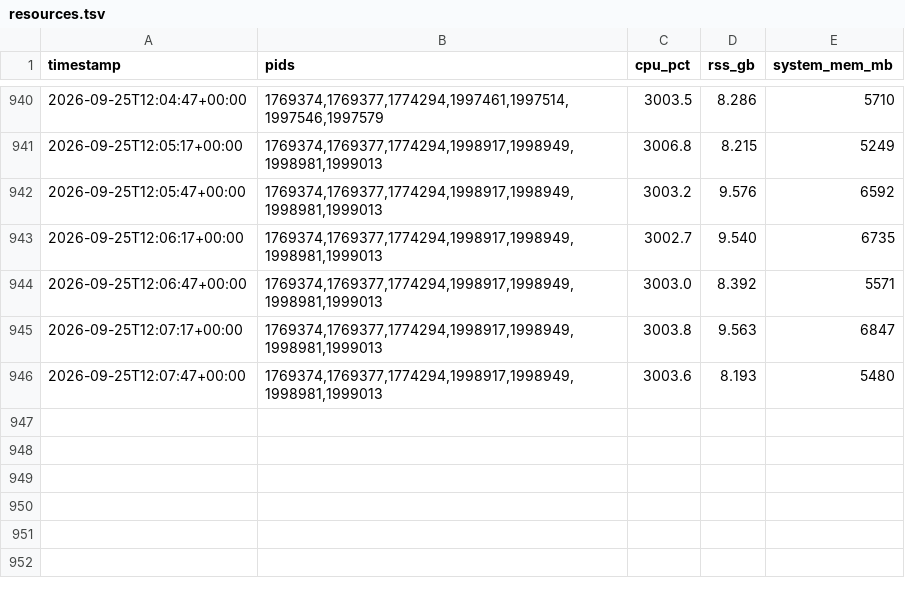
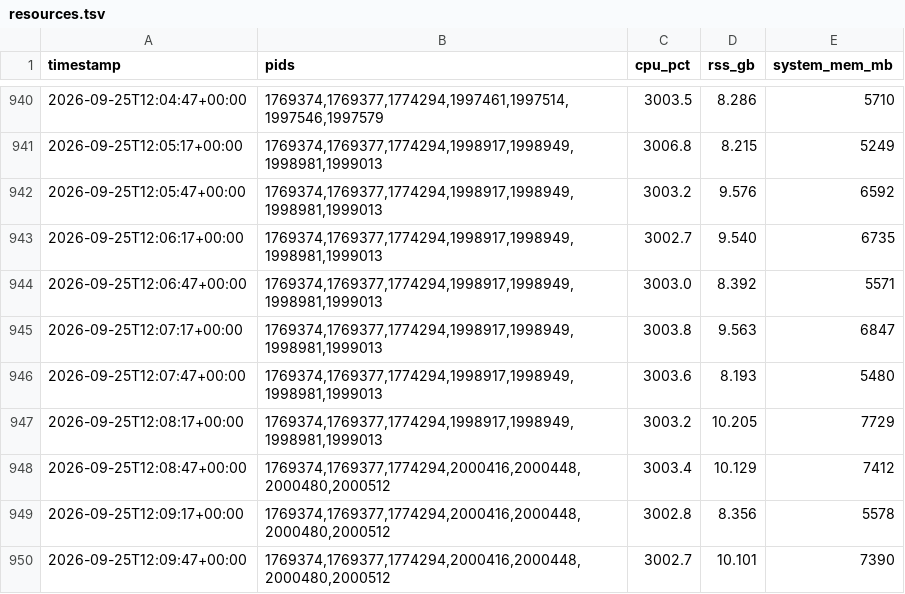
Before and after one commit to paulzierep/metagenomic-binning-benchmark, a TSV file: runs/marine_v11_20260925/logs/resources.tsv, drawn as a sheet; only a part is shown, gaps mark what is left out.

```diff
--- a/runs/marine_v11_20260925/logs/resources.tsv
+++ b/runs/marine_v11_20260925/logs/resources.tsv
@@ -946 +946,5 @@ timestamp	pids	cpu_pct	rss_gb	system_mem_mb
 2026-09-25T12:07:47+00:00	1769374,1769377,1774294,1998917,1998949,1998981,1999013	3003.6	8.193	5480
+2026-09-25T12:08:17+00:00	1769374,1769377,1774294,1998917,1998949,1998981,1999013	3003.2	10.205	7729
+2026-09-25T12:08:47+00:00	1769374,1769377,1774294,2000416,2000448,2000480,2000512	3003.4	10.129	7412
+2026-09-25T12:09:17+00:00	1769374,1769377,1774294,2000416,2000448,2000480,2000512	3002.8	8.356	5578
+2026-09-25T12:09:47+00:00	1769374,1769377,1774294,2000416,2000448,2000480,2000512	3002.7	10.101	7390
```
Also changed, not shown: 8 other files.
